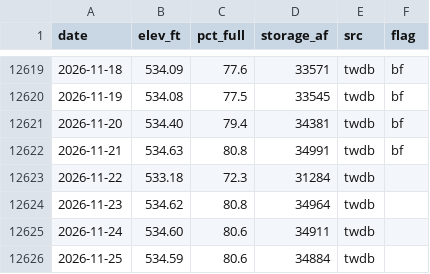
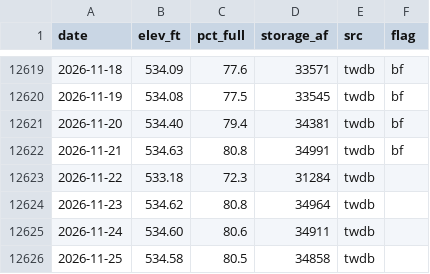
Before and after one commit to issbguru-png/lakelevelfinder, a CSV file: data/series/aquilla-lake-tx.csv, drawn as a sheet; only a part is shown, gaps mark what is left out.

```diff
--- a/data/series/aquilla-lake-tx.csv
+++ b/data/series/aquilla-lake-tx.csv
@@ -12625,2 +12625,2 @@ date,elev_ft,pct_full,storage_af,src,flag
 2026-11-24,534.60,80.6,34911,twdb,
-2026-11-25,534.59,80.6,34884,twdb,
+2026-11-25,534.58,80.5,34858,twdb,
```
Also changed, not shown: data/series/arbuckle-reservoir-tx.csv, data/series/b-a-steinhagen-lake-tx.csv, 43 other files.
